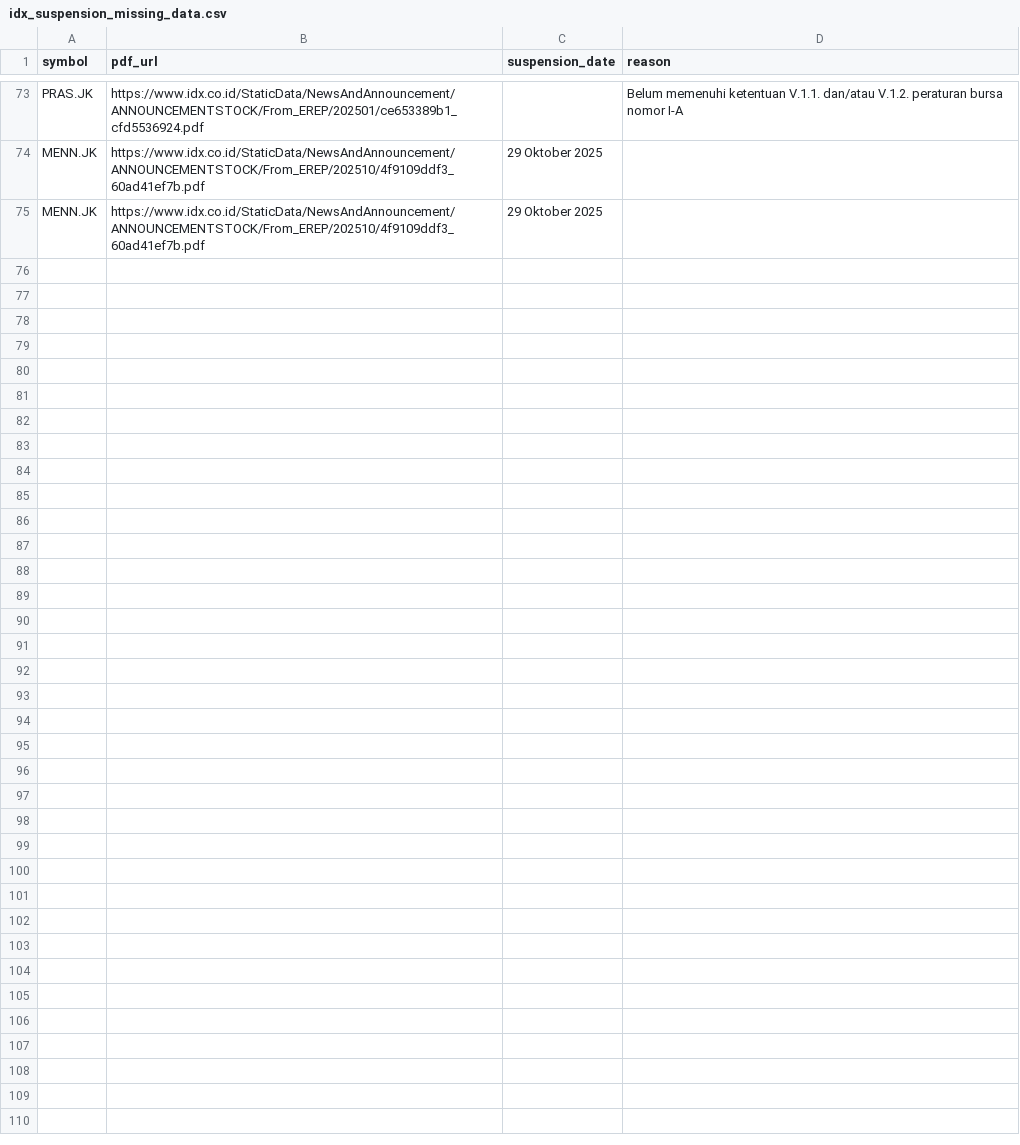
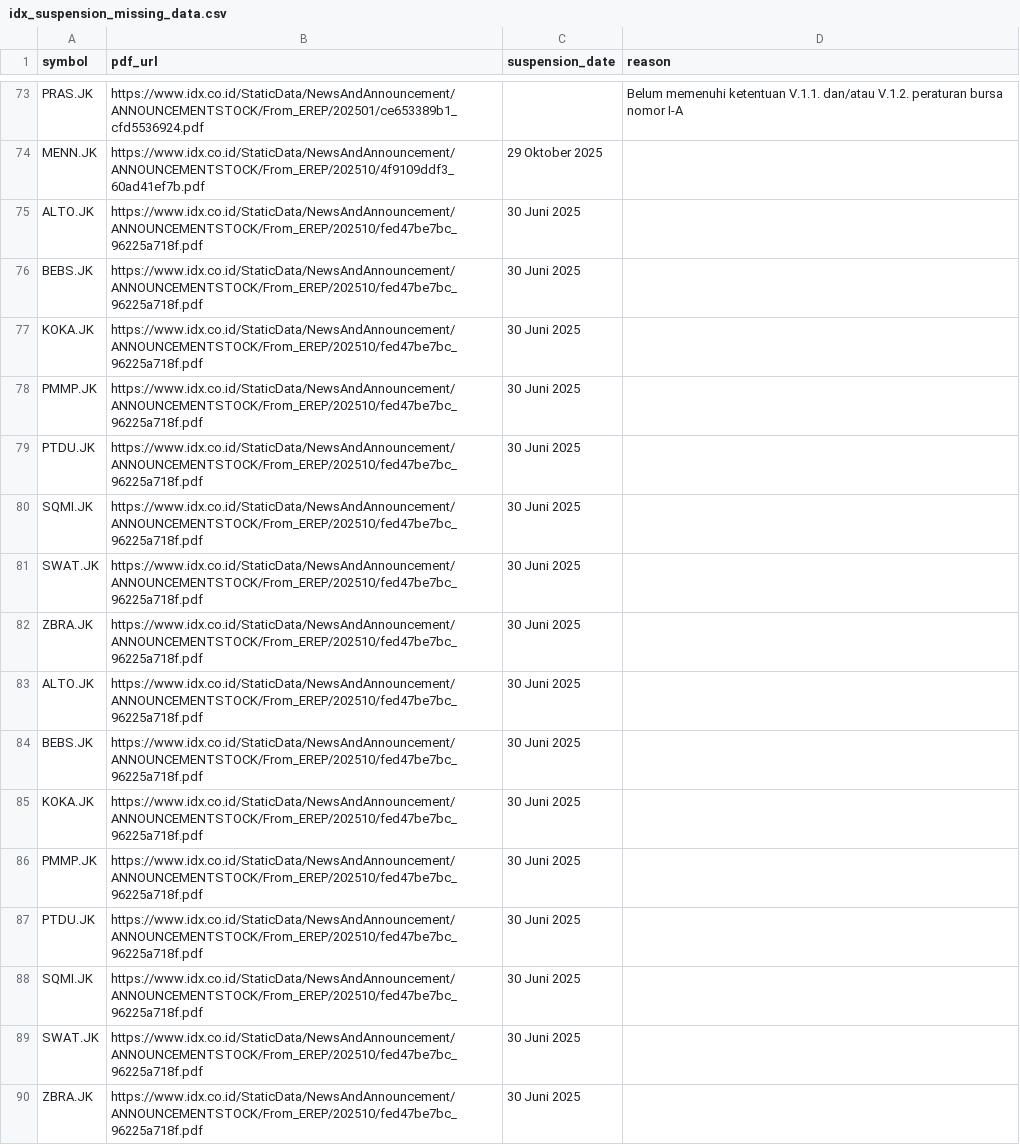
Before and after one commit to supertypeai/sectors_idx_suspension, a CSV file: data_incomplete/idx_suspension_missing_data.csv, drawn as a sheet; only a part is shown, gaps mark what is left out; removed rows and columns are numbered as before the commit, all else as after; the diff names each change by its address in the sheet, - before the commit and + after, or states it on an @@ line.

```diff
--- a/data_incomplete/idx_suspension_missing_data.csv
+++ b/data_incomplete/idx_suspension_missing_data.csv
-row 75: MENN.JK | https://www.idx.co.id/StaticData/NewsAndAnnouncement/ANNOUNCEMENTSTOCK/From_EREP/202510/4f9109ddf3_60ad41ef7b.pdf | 29 Oktober 2025
+row 75: ALTO.JK | https://www.idx.co.id/StaticData/NewsAndAnnouncement/ANNOUNCEMENTSTOCK/From_EREP/202510/fed47be7bc_96225a718f.pdf | 30 Juni 2025
+row 76: BEBS.JK | https://www.idx.co.id/StaticData/NewsAndAnnouncement/ANNOUNCEMENTSTOCK/From_EREP/202510/fed47be7bc_96225a718f.pdf | 30 Juni 2025
+row 77: KOKA.JK | https://www.idx.co.id/StaticData/NewsAndAnnouncement/ANNOUNCEMENTSTOCK/From_EREP/202510/fed47be7bc_96225a718f.pdf | 30 Juni 2025
+row 78: PMMP.JK | https://www.idx.co.id/StaticData/NewsAndAnnouncement/ANNOUNCEMENTSTOCK/From_EREP/202510/fed47be7bc_96225a718f.pdf | 30 Juni 2025
+row 79: PTDU.JK | https://www.idx.co.id/StaticData/NewsAndAnnouncement/ANNOUNCEMENTSTOCK/From_EREP/202510/fed47be7bc_96225a718f.pdf | 30 Juni 2025
+row 80: SQMI.JK | https://www.idx.co.id/StaticData/NewsAndAnnouncement/ANNOUNCEMENTSTOCK/From_EREP/202510/fed47be7bc_96225a718f.pdf | 30 Juni 2025
+row 81: SWAT.JK | https://www.idx.co.id/StaticData/NewsAndAnnouncement/ANNOUNCEMENTSTOCK/From_EREP/202510/fed47be7bc_96225a718f.pdf | 30 Juni 2025
+row 82: ZBRA.JK | https://www.idx.co.id/StaticData/NewsAndAnnouncement/ANNOUNCEMENTSTOCK/From_EREP/202510/fed47be7bc_96225a718f.pdf | 30 Juni 2025
+row 83: ALTO.JK | https://www.idx.co.id/StaticData/NewsAndAnnouncement/ANNOUNCEMENTSTOCK/From_EREP/202510/fed47be7bc_96225a718f.pdf | 30 Juni 2025
+row 84: BEBS.JK | https://www.idx.co.id/StaticData/NewsAndAnnouncement/ANNOUNCEMENTSTOCK/From_EREP/202510/fed47be7bc_96225a718f.pdf | 30 Juni 2025
+row 85: KOKA.JK | https://www.idx.co.id/StaticData/NewsAndAnnouncement/ANNOUNCEMENTSTOCK/From_EREP/202510/fed47be7bc_96225a718f.pdf | 30 Juni 2025
+row 86: PMMP.JK | https://www.idx.co.id/StaticData/NewsAndAnnouncement/ANNOUNCEMENTSTOCK/From_EREP/202510/fed47be7bc_96225a718f.pdf | 30 Juni 2025
+row 87: PTDU.JK | https://www.idx.co.id/StaticData/NewsAndAnnouncement/ANNOUNCEMENTSTOCK/From_EREP/202510/fed47be7bc_96225a718f.pdf | 30 Juni 2025
+row 88: SQMI.JK | https://www.idx.co.id/StaticData/NewsAndAnnouncement/ANNOUNCEMENTSTOCK/From_EREP/202510/fed47be7bc_96225a718f.pdf | 30 Juni 2025
+row 89: SWAT.JK | https://www.idx.co.id/StaticData/NewsAndAnnouncement/ANNOUNCEMENTSTOCK/From_EREP/202510/fed47be7bc_96225a718f.pdf | 30 Juni 2025
+row 90: ZBRA.JK | https://www.idx.co.id/StaticData/NewsAndAnnouncement/ANNOUNCEMENTSTOCK/From_EREP/202510/fed47be7bc_96225a718f.pdf | 30 Juni 2025
```
